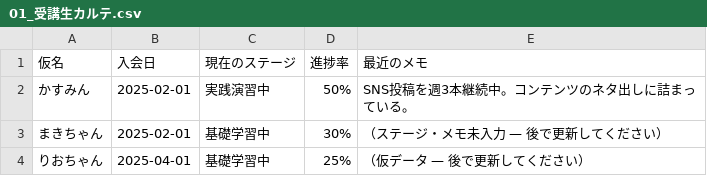
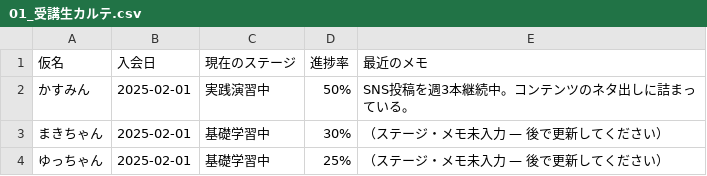
Before and after one commit to yuusai24/task-classifier, a CSV file: docs/01_受講生カルテ.csv, drawn as a sheet.

```diff
--- a/docs/01_受講生カルテ.csv
+++ b/docs/01_受講生カルテ.csv
@@ -3,2 +3,2 @@
 まきちゃん,2025-02-01,基礎学習中,30%,（ステージ・メモ未入力 — 後で更新してください）
-りおちゃん,2025-04-01,基礎学習中,25%,（仮データ — 後で更新してください）
+ゆっちゃん,2025-02-01,基礎学習中,25%,（ステージ・メモ未入力 — 後で更新してください）
```
